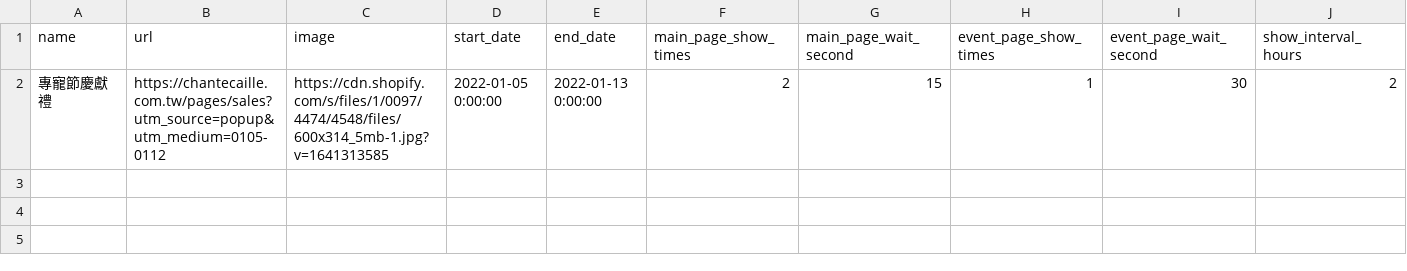
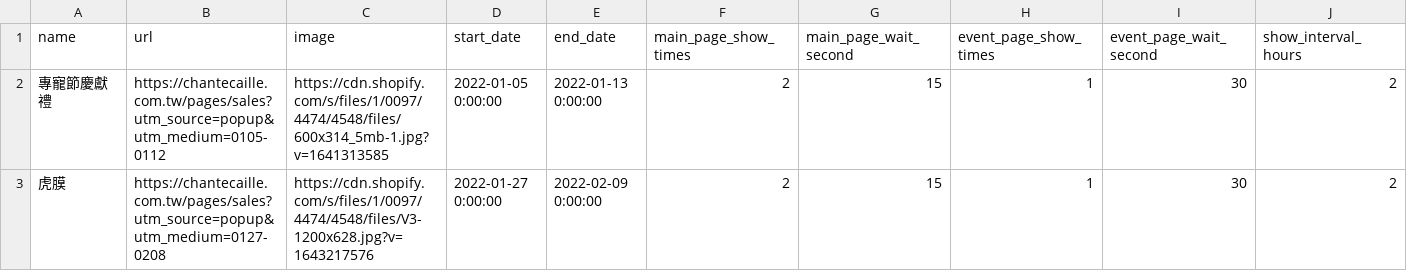
Before and after one commit to OttoTuringdigital/chantecaille.com.tw, a CSV file: popup.csv, drawn as a sheet; only a part is shown; rows hold the shown columns only; the diff names each change by its address in the sheet, - before the commit and + after, or states it on an @@ line.

```diff
--- a/popup.csv
+++ b/popup.csv
+row 3: 虎膜 | https://chantecaille.com.tw/pages/sales?utm_source=popup&utm_medium=0127-0208 | https://cdn.shopify.com/s/files/1/0097/4474/4548/files/V3-1200x628.jpg?v=1643217576 | 2022-01-27 0:00:00 | 2022-02-09 0:00:00 | 2 | 15 | 1 | 30 | 2
```
Also changed, not shown: pdp.csv, products.csv.
